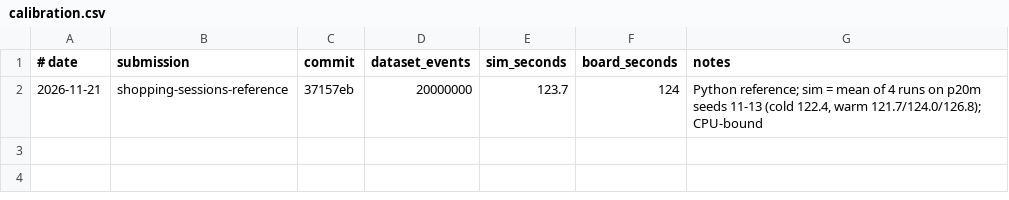
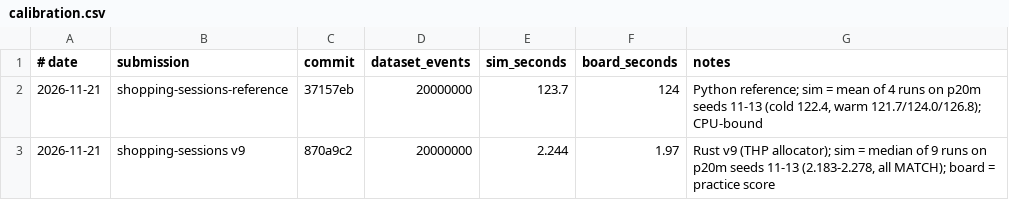
Before and after one commit to joch44/shopping-sessions, a CSV file: tools/calibration.csv, drawn as a sheet; the diff names each change by its address in the sheet, - before the commit and + after, or states it on an @@ line.

```diff
--- a/tools/calibration.csv
+++ b/tools/calibration.csv
+row 3: 2026-11-21 | shopping-sessions v9 | 870a9c2 | 20000000 | 2.244 | 1.97 | Rust v9 (THP allocator); sim = median of 9 runs on p20m seeds 11-13 (2.183-2.278, all MATCH); board = practice score
```
Also changed, not shown: 2 other files.
